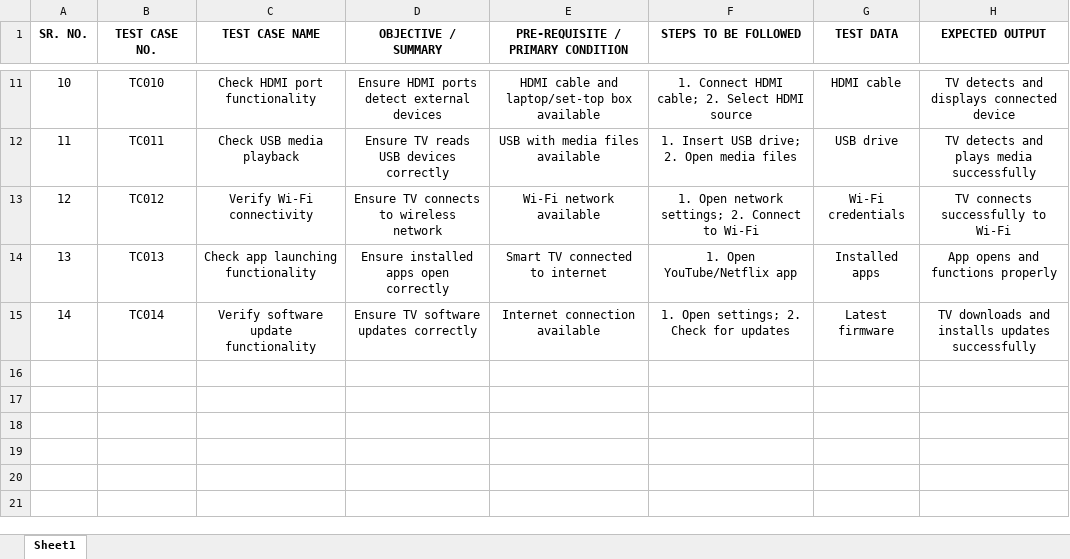
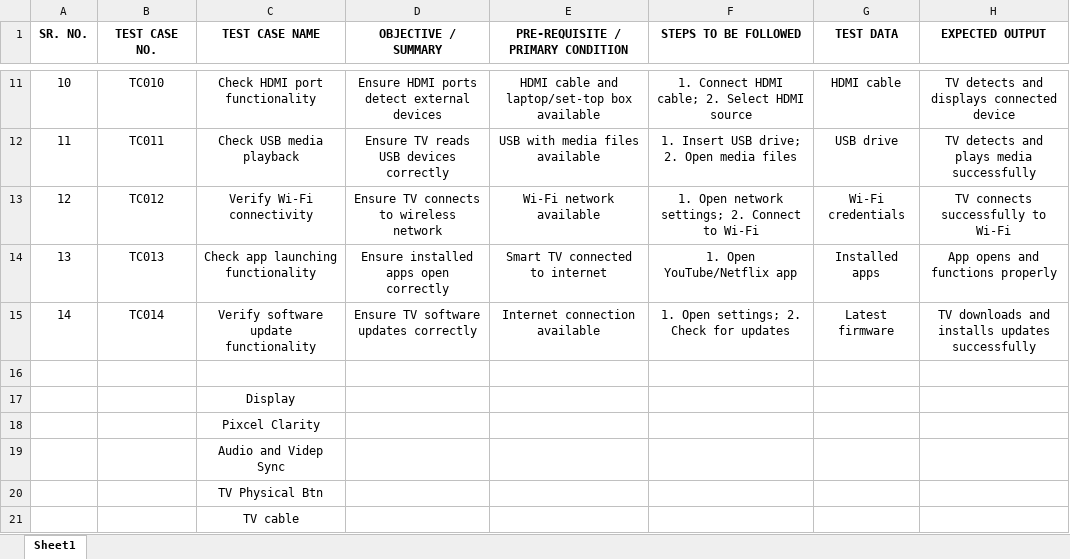
Before and after one commit to ThisIs-Developer/Wipro-SDET, an Excel workbook: TestCase/TV.xlsx, sheet Sheet1, drawn as a sheet; only a part is shown, gaps mark what is left out; values as stored, in another font and other column widths than the file's, no borders; the diff names each change by its address in the sheet, - before the commit and + after, or states it on an @@ line.

```diff
--- a/TestCase/TV.xlsx (sheet Sheet1)
+++ b/TestCase/TV.xlsx (sheet Sheet1)
+row 16: (empty)
+row 17:  |  | Display
+row 18:  |  | Pixcel Clarity
+row 19:  |  | Audio and Videp Sync
+row 20:  |  | TV Physical Btn
+row 21:  |  | TV cable
```
Also changed, not shown: TestCase/Phone.xlsx, TestCase/PhonePe.xlsx, 1 other file.
